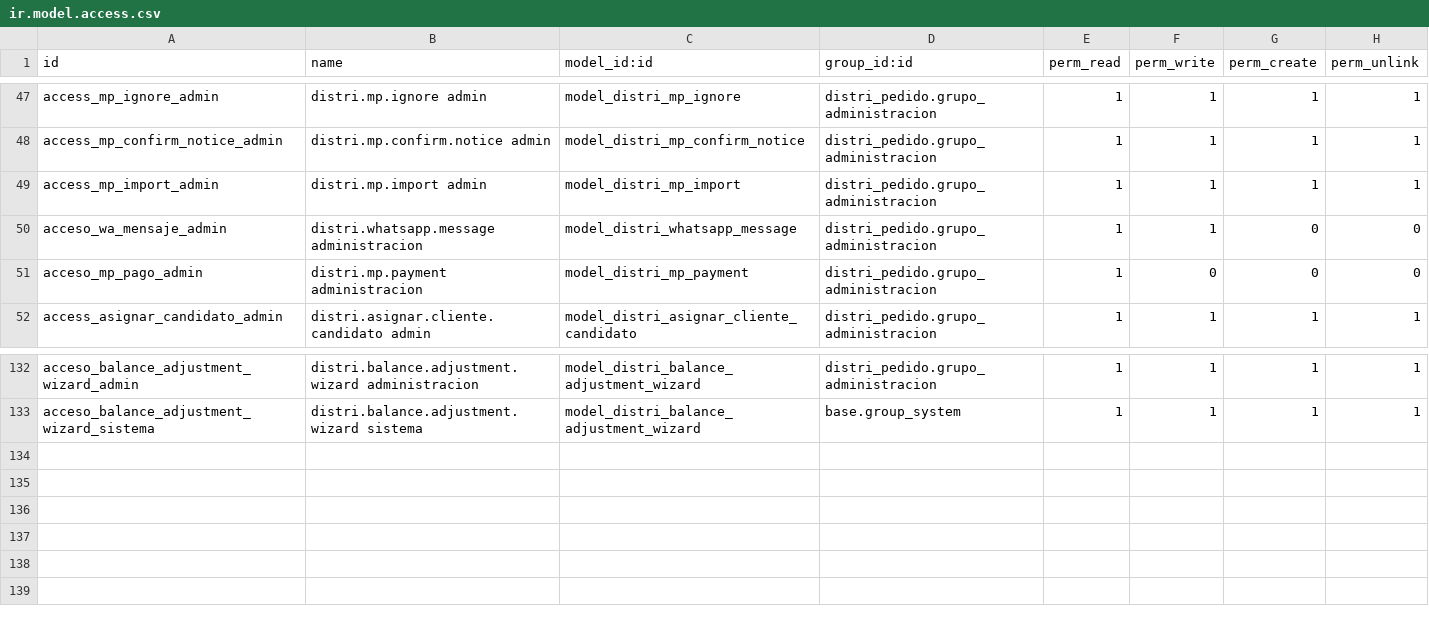
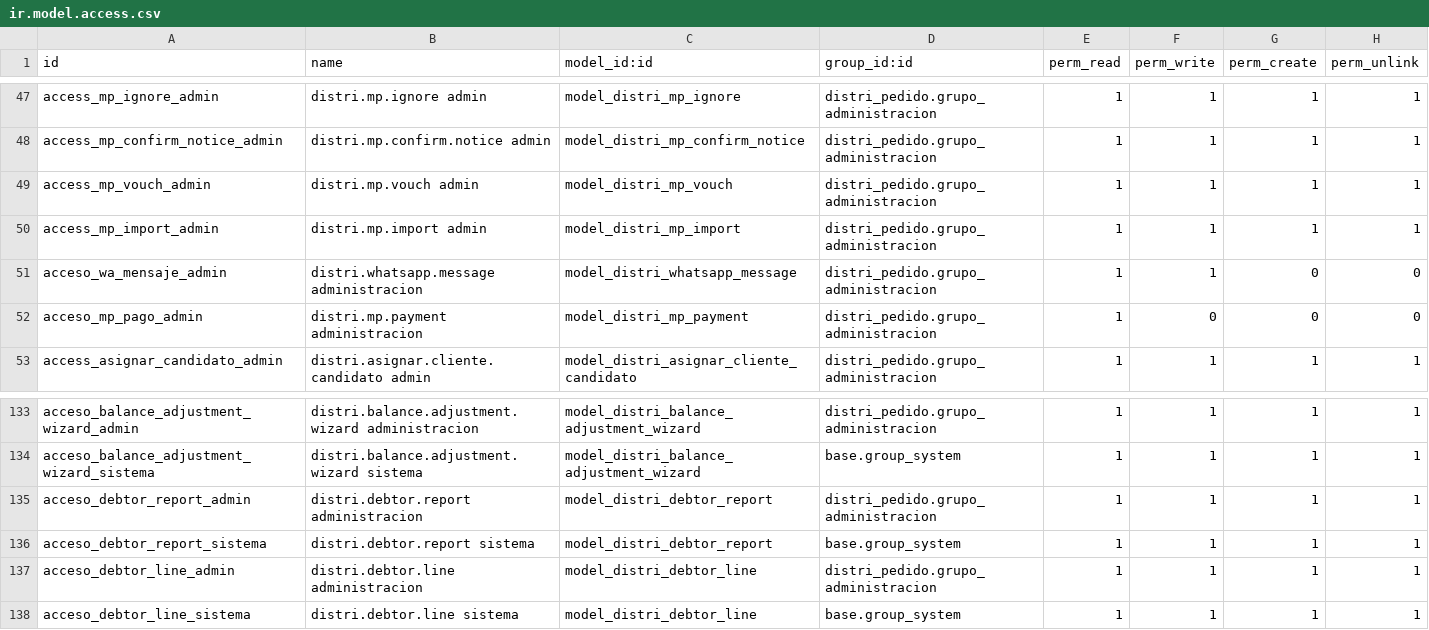
Before and after one commit to indubioproyectos/distrineuquen-sistema, a CSV file: addons/distri_pedido/security/ir.model.access.csv, drawn as a sheet; only a part is shown, gaps mark what is left out.

Commit message:
feat(cobros): chat viewer, debtors report, OCR double reading and approvals (19.0.1.45-1.59)
- 1.45: payments without WhatsApp receipt become candidates; the statement
  shows them apart, with the balance if they were approved.
- 1.46-1.53: «Chat de comprobantes» viewer (new tab from every card, keeps
  the receipt centred), Cobros > Deudores with PDF built in parts
  (wkhtmltopdf -11) and Excel, seller tags copied from Online.
- 1.54: «Aprobar sin comprobante» in the statement: a candidate confirmed on
  someone's word, with the note of who vouched, flagged until the receipt
  arrives.
- 1.55: every receipt amount needs a second OCR reading that agrees
  (adaptive black and white, other page modes); a second reading alone only
  suggests the amount. Measured on 162 tied photos: no wrong amount taken
  as sure (was 1).
- 1.56: the receipt amount is editable on the card and the «Foto sin
  transferencia» card follows it.
- 1.57-1.58: the chat marks approved, authorized and discarded cards,
  repeated photos show their copy's card, and «Crear tarjeta» for a file
  the module did not take as a receipt.
- 1.59: the board bar kept only half of its counters: the two definitions
  of distri_board_counters now merge in any class order.

Tests run on a copy of the lab count only what they create.

```diff
--- a/addons/distri_pedido/security/ir.model.access.csv
+++ b/addons/distri_pedido/security/ir.model.access.csv
@@ -48,2 +48,3 @@ access_mp_ignore_admin,distri.mp.ignore admin,model_distri_mp_ignore,distri_pedi
 access_mp_confirm_notice_admin,distri.mp.confirm.notice admin,model_distri_mp_confirm_notice,distri_pedido.grupo_administracion,1,1,1,1
+access_mp_vouch_admin,distri.mp.vouch admin,model_distri_mp_vouch,distri_pedido.grupo_administracion,1,1,1,1
 access_mp_import_admin,distri.mp.import admin,model_distri_mp_import,distri_pedido.grupo_administracion,1,1,1,1
@@ -133 +134,5 @@ acceso_balance_adjustment_wizard_admin,distri.balance.adjustment.wizard administ
 acceso_balance_adjustment_wizard_sistema,distri.balance.adjustment.wizard sistema,model_distri_balance_adjustment_wizard,base.group_system,1,1,1,1
+acceso_debtor_report_admin,distri.debtor.report administracion,model_distri_debtor_report,distri_pedido.grupo_administracion,1,1,1,1
+acceso_debtor_report_sistema,distri.debtor.report sistema,model_distri_debtor_report,base.group_system,1,1,1,1
+acceso_debtor_line_admin,distri.debtor.line administracion,model_distri_debtor_line,distri_pedido.grupo_administracion,1,1,1,1
+acceso_debtor_line_sistema,distri.debtor.line sistema,model_distri_debtor_line,base.group_system,1,1,1,1
```
Also changed, not shown: 28 other files.
